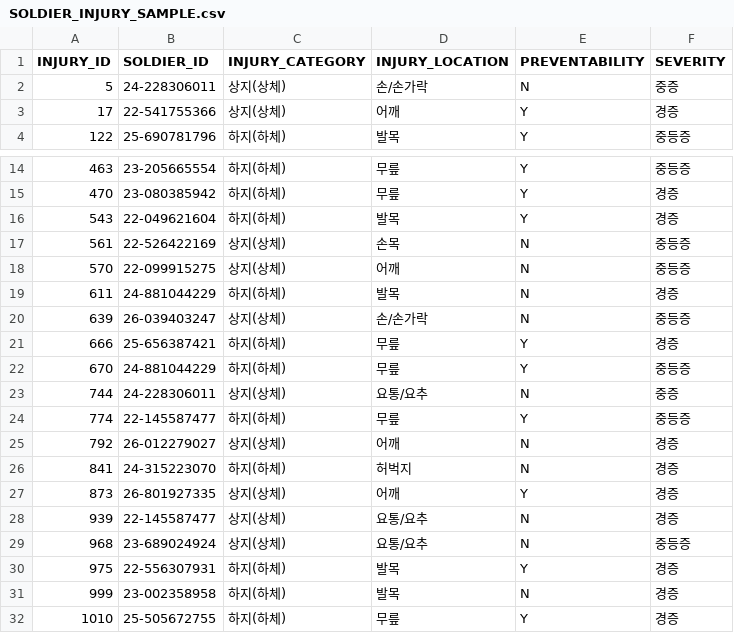
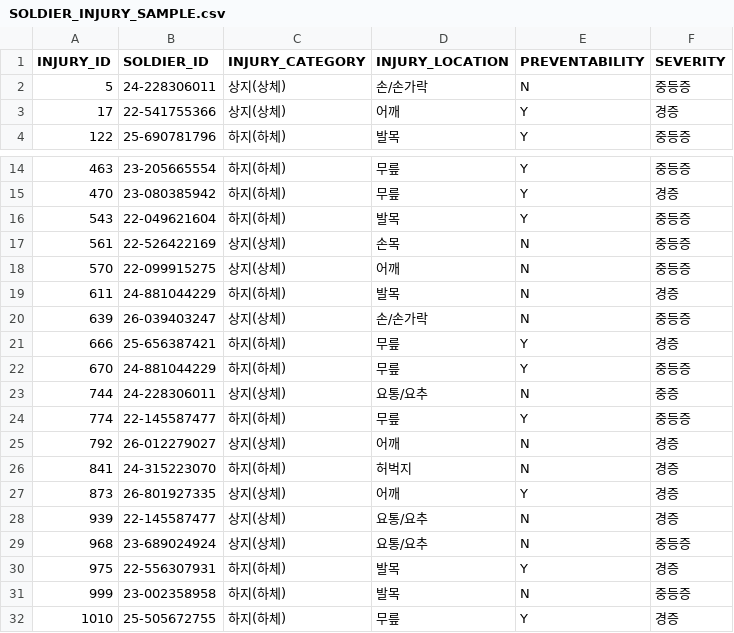
Before and after one commit to glacya/defense-dashboard, a CSV file: data/samples/SOLDIER_INJURY_SAMPLE.csv, drawn as a sheet; only a part is shown, gaps mark what is left out.

```diff
--- a/data/samples/SOLDIER_INJURY_SAMPLE.csv
+++ b/data/samples/SOLDIER_INJURY_SAMPLE.csv
@@ -1,3 +1,3 @@
 INJURY_ID,SOLDIER_ID,INJURY_CATEGORY,INJURY_LOCATION,PREVENTABILITY,SEVERITY
-5,24-228306011,상지(상체),손/손가락,N,중증
+5,24-228306011,상지(상체),손/손가락,N,중등증
 17,22-541755366,상지(상체),어깨,Y,경증
@@ -15,3 +15,3 @@
 470,23-080385942,하지(하체),무릎,Y,경증
-543,22-049621604,하지(하체),발목,Y,경증
+543,22-049621604,하지(하체),발목,Y,중등증
 561,22-526422169,상지(상체),손목,N,중등증
@@ -30,3 +30,3 @@
 975,22-556307931,하지(하체),발목,Y,경증
-999,23-002358958,하지(하체),발목,N,경증
+999,23-002358958,하지(하체),발목,N,중등증
 1010,25-505672755,하지(하체),무릎,Y,경증
```
Also changed, not shown: 1 other file.
